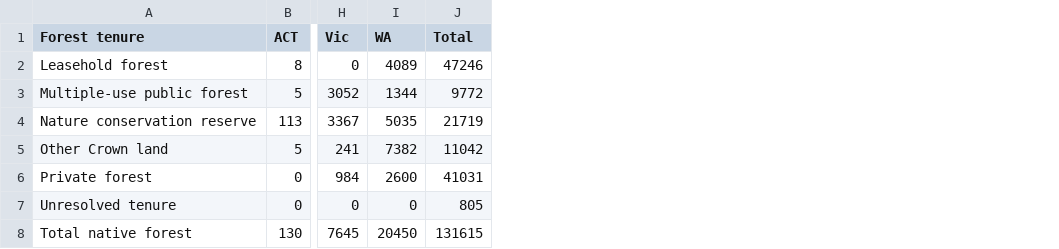
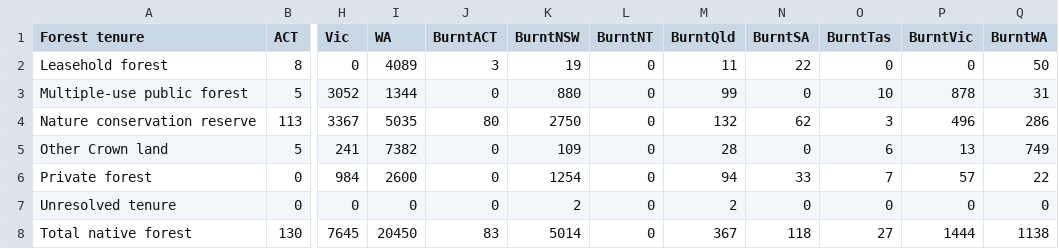
Before and after one commit to PrakritD/Flames-and-Forecasts, a CSV file: data/table3.csv, drawn as a sheet; only a part is shown, gaps mark what is left out; removed rows and columns are numbered as before the commit, all else as after; the diff names each change by its address in the sheet, - before the commit and + after, or states it on an @@ line.

Commit message:
Update table3.csv

```diff
--- a/data/table3.csv
+++ b/data/table3.csv
-column J (Total), rows 2-8: 47246 | 9772 | 21719 | 11042 | 41031 | 805 | 131615
+column J (BurntACT), rows 2-8: 3 | 0 | 80 | 0 | 0 | 0 | 83
+column K (BurntNSW), rows 2-8: 19 | 880 | 2750 | 109 | 1254 | 2 | 5014
+column L (BurntNT), rows 2-8: all 0
+column M (BurntQld), rows 2-8: 11 | 99 | 132 | 28 | 94 | 2 | 367
+column N (BurntSA), rows 2-8: 22 | 0 | 62 | 0 | 33 | 0 | 118
+column O (BurntTas), rows 2-8: 0 | 10 | 3 | 6 | 7 | 0 | 27
+column P (BurntVic), rows 2-8: 0 | 878 | 496 | 13 | 57 | 0 | 1444
+column Q (BurntWA), rows 2-8: 50 | 31 | 286 | 749 | 22 | 0 | 1138
```
